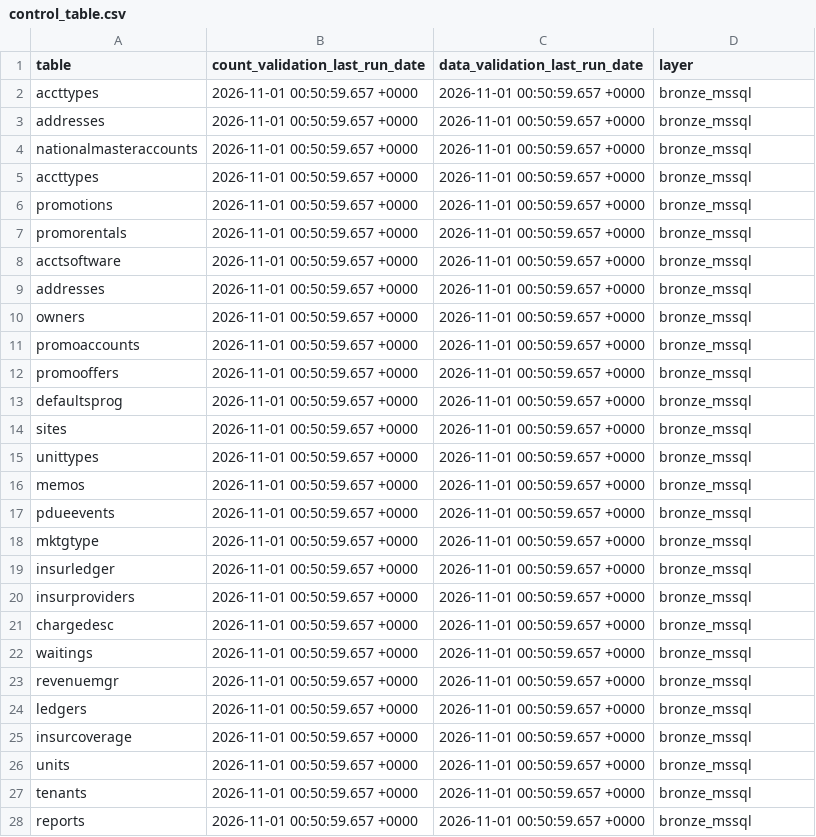
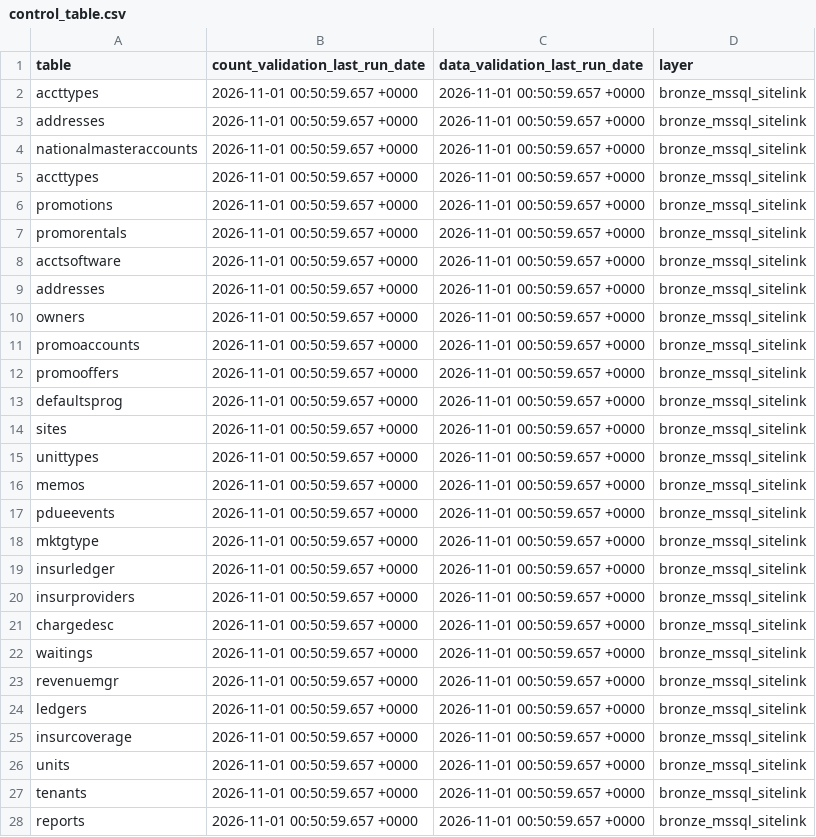
Before and after one commit to Arunsaikiran/Storable_automation_framework, a CSV file: control_table.csv, drawn as a sheet; only a part is shown; the diff covers the shown part only.

Commit message:
updated Master sheet and layer standardization

```diff
--- a/control_table.csv
+++ b/control_table.csv
@@ -1,28 +1,28 @@
 table,count_validation_last_run_date,data_validation_last_run_date,layer
-accttypes,2026-11-01 00:50:59.657 +0000,2026-11-01 00:50:59.657 +0000,bronze_mssql
-addresses,2026-11-01 00:50:59.657 +0000,2026-11-01 00:50:59.657 +0000,bronze_mssql
-nationalmasteraccounts,2026-11-01 00:50:59.657 +0000,2026-11-01 00:50:59.657 +0000,bronze_mssql
-accttypes,2026-11-01 00:50:59.657 +0000,2026-11-01 00:50:59.657 +0000,bronze_mssql
-promotions,2026-11-01 00:50:59.657 +0000,2026-11-01 00:50:59.657 +0000,bronze_mssql
-promorentals,2026-11-01 00:50:59.657 +0000,2026-11-01 00:50:59.657 +0000,bronze_mssql
-acctsoftware,2026-11-01 00:50:59.657 +0000,2026-11-01 00:50:59.657 +0000,bronze_mssql
-addresses,2026-11-01 00:50:59.657 +0000,2026-11-01 00:50:59.657 +0000,bronze_mssql
-owners,2026-11-01 00:50:59.657 +0000,2026-11-01 00:50:59.657 +0000,bronze_mssql
-promoaccounts,2026-11-01 00:50:59.657 +0000,2026-11-01 00:50:59.657 +0000,bronze_mssql
-promooffers,2026-11-01 00:50:59.657 +0000,2026-11-01 00:50:59.657 +0000,bronze_mssql
-defaultsprog,2026-11-01 00:50:59.657 +0000,2026-11-01 00:50:59.657 +0000,bronze_mssql
-sites,2026-11-01 00:50:59.657 +0000,2026-11-01 00:50:59.657 +0000,bronze_mssql
-unittypes,2026-11-01 00:50:59.657 +0000,2026-11-01 00:50:59.657 +0000,bronze_mssql
-memos,2026-11-01 00:50:59.657 +0000,2026-11-01 00:50:59.657 +0000,bronze_mssql
-pdueevents,2026-11-01 00:50:59.657 +0000,2026-11-01 00:50:59.657 +0000,bronze_mssql
-mktgtype,2026-11-01 00:50:59.657 +0000,2026-11-01 00:50:59.657 +0000,bronze_mssql
-insurledger,2026-11-01 00:50:59.657 +0000,2026-11-01 00:50:59.657 +0000,bronze_mssql
-insurproviders,2026-11-01 00:50:59.657 +0000,2026-11-01 00:50:59.657 +0000,bronze_mssql
-chargedesc,2026-11-01 00:50:59.657 +0000,2026-11-01 00:50:59.657 +0000,bronze_mssql
-waitings,2026-11-01 00:50:59.657 +0000,2026-11-01 00:50:59.657 +0000,bronze_mssql
-revenuemgr,2026-11-01 00:50:59.657 +0000,2026-11-01 00:50:59.657 +0000,bronze_mssql
-ledgers,2026-11-01 00:50:59.657 +0000,2026-11-01 00:50:59.657 +0000,bronze_mssql
-insurcoverage,2026-11-01 00:50:59.657 +0000,2026-11-01 00:50:59.657 +0000,bronze_mssql
-units,2026-11-01 00:50:59.657 +0000,2026-11-01 00:50:59.657 +0000,bronze_mssql
-tenants,2026-11-01 00:50:59.657 +0000,2026-11-01 00:50:59.657 +0000,bronze_mssql
-reports,2026-11-01 00:50:59.657 +0000,2026-11-01 00:50:59.657 +0000,bronze_mssql
+accttypes,2026-11-01 00:50:59.657 +0000,2026-11-01 00:50:59.657 +0000,bronze_mssql_sitelink
+addresses,2026-11-01 00:50:59.657 +0000,2026-11-01 00:50:59.657 +0000,bronze_mssql_sitelink
+nationalmasteraccounts,2026-11-01 00:50:59.657 +0000,2026-11-01 00:50:59.657 +0000,bronze_mssql_sitelink
+accttypes,2026-11-01 00:50:59.657 +0000,2026-11-01 00:50:59.657 +0000,bronze_mssql_sitelink
+promotions,2026-11-01 00:50:59.657 +0000,2026-11-01 00:50:59.657 +0000,bronze_mssql_sitelink
+promorentals,2026-11-01 00:50:59.657 +0000,2026-11-01 00:50:59.657 +0000,bronze_mssql_sitelink
+acctsoftware,2026-11-01 00:50:59.657 +0000,2026-11-01 00:50:59.657 +0000,bronze_mssql_sitelink
+addresses,2026-11-01 00:50:59.657 +0000,2026-11-01 00:50:59.657 +0000,bronze_mssql_sitelink
+owners,2026-11-01 00:50:59.657 +0000,2026-11-01 00:50:59.657 +0000,bronze_mssql_sitelink
+promoaccounts,2026-11-01 00:50:59.657 +0000,2026-11-01 00:50:59.657 +0000,bronze_mssql_sitelink
+promooffers,2026-11-01 00:50:59.657 +0000,2026-11-01 00:50:59.657 +0000,bronze_mssql_sitelink
+defaultsprog,2026-11-01 00:50:59.657 +0000,2026-11-01 00:50:59.657 +0000,bronze_mssql_sitelink
+sites,2026-11-01 00:50:59.657 +0000,2026-11-01 00:50:59.657 +0000,bronze_mssql_sitelink
+unittypes,2026-11-01 00:50:59.657 +0000,2026-11-01 00:50:59.657 +0000,bronze_mssql_sitelink
+memos,2026-11-01 00:50:59.657 +0000,2026-11-01 00:50:59.657 +0000,bronze_mssql_sitelink
+pdueevents,2026-11-01 00:50:59.657 +0000,2026-11-01 00:50:59.657 +0000,bronze_mssql_sitelink
+mktgtype,2026-11-01 00:50:59.657 +0000,2026-11-01 00:50:59.657 +0000,bronze_mssql_sitelink
+insurledger,2026-11-01 00:50:59.657 +0000,2026-11-01 00:50:59.657 +0000,bronze_mssql_sitelink
+insurproviders,2026-11-01 00:50:59.657 +0000,2026-11-01 00:50:59.657 +0000,bronze_mssql_sitelink
+chargedesc,2026-11-01 00:50:59.657 +0000,2026-11-01 00:50:59.657 +0000,bronze_mssql_sitelink
+waitings,2026-11-01 00:50:59.657 +0000,2026-11-01 00:50:59.657 +0000,bronze_mssql_sitelink
+revenuemgr,2026-11-01 00:50:59.657 +0000,2026-11-01 00:50:59.657 +0000,bronze_mssql_sitelink
+ledgers,2026-11-01 00:50:59.657 +0000,2026-11-01 00:50:59.657 +0000,bronze_mssql_sitelink
+insurcoverage,2026-11-01 00:50:59.657 +0000,2026-11-01 00:50:59.657 +0000,bronze_mssql_sitelink
+units,2026-11-01 00:50:59.657 +0000,2026-11-01 00:50:59.657 +0000,bronze_mssql_sitelink
+tenants,2026-11-01 00:50:59.657 +0000,2026-11-01 00:50:59.657 +0000,bronze_mssql_sitelink
+reports,2026-11-01 00:50:59.657 +0000,2026-11-01 00:50:59.657 +0000,bronze_mssql_sitelink
```
Also changed, not shown: 50 edited cells elsewhere in this file, 30 other files.
